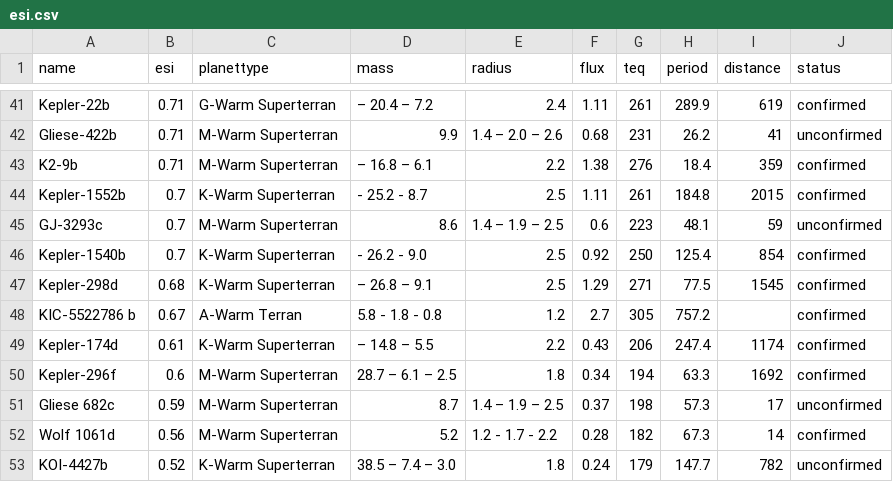
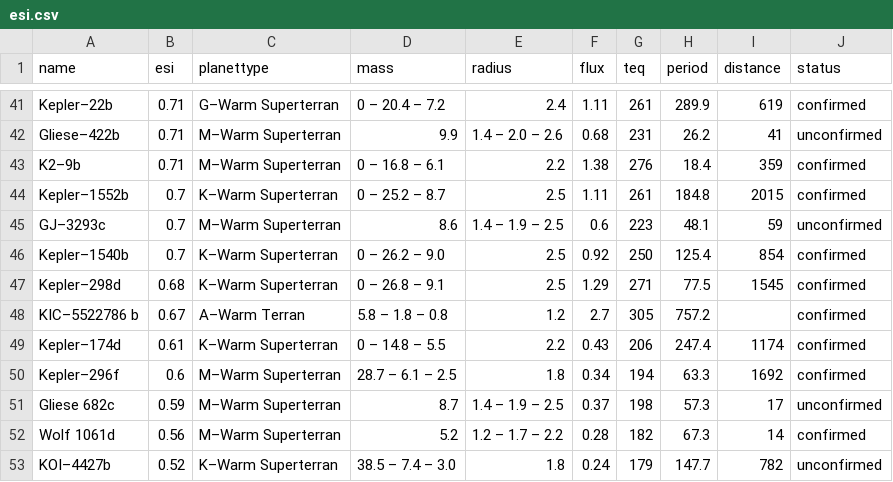
Before and after one commit to drensove/workshop2017-d3-js, a CSV file: dataset/esi.csv, drawn as a sheet; only a part is shown, gaps mark what is left out; the diff covers the shown part only.

```diff
--- a/dataset/esi.csv
+++ b/dataset/esi.csv
@@ -41,13 +41,13 @@
-"Kepler-22b";"0.71";"G-Warm Superterran";"  – 20.4 – 7.2";"2.4";"1.11";261;"289.9";619;"confirmed"
-"Gliese-422b";"0.71";"M-Warm Superterran";"9.9";"1.4 – 2.0 – 2.6";"0.68";231;"26.2";41;"unconfirmed"
-"K2-9b";"0.71";"M-Warm Superterran";"  – 16.8 – 6.1";"2.2";"1.38";276;"18.4";359;"confirmed"
-"Kepler-1552b";"0.7";"K-Warm Superterran";"  - 25.2 - 8.7";"2.5";"1.11";261;"184.8";2015;"confirmed"
-"GJ-3293c";"0.7";"M-Warm Superterran";"8.6";"1.4 – 1.9 – 2.5";"0.6";223;"48.1";59;"unconfirmed"
-"Kepler-1540b";"0.7";"K-Warm Superterran";"  - 26.2 - 9.0";"2.5";"0.92";250;"125.4";854;"confirmed"
-"Kepler-298d";"0.68";"K-Warm Superterran";"  – 26.8 – 9.1";"2.5";"1.29";271;"77.5";1545;"confirmed"
-"KIC-5522786 b";"0.67";"A-Warm Terran";"5.8 - 1.8 - 0.8";"1.2";"2.7";305;"757.2";;"confirmed"
-"Kepler-174d";"0.61";"K-Warm Superterran";"  – 14.8 – 5.5";"2.2";"0.43";206;"247.4";1174;"confirmed"
-"Kepler-296f";"0.6";"M-Warm Superterran";"28.7 – 6.1 – 2.5";"1.8";"0.34";194;"63.3";1692;"confirmed"
-"Gliese 682c";"0.59";"M-Warm Superterran";"8.7";"1.4 – 1.9 – 2.5";"0.37";198;"57.3";17;"unconfirmed"
-"Wolf 1061d";"0.56";"M-Warm Superterran";"5.2";"1.2 - 1.7 - 2.2";"0.28";182;"67.3";14;"confirmed"
-"KOI-4427b";"0.52";"K-Warm Superterran";"38.5 – 7.4 – 3.0";"1.8";"0.24";179;"147.7";782;"unconfirmed"
+"Kepler–22b";"0.71";"G–Warm Superterran";" 0 – 20.4 – 7.2";"2.4";"1.11";261;"289.9";619;"confirmed"
+"Gliese–422b";"0.71";"M–Warm Superterran";"9.9";"1.4 – 2.0 – 2.6";"0.68";231;"26.2";41;"unconfirmed"
+"K2–9b";"0.71";"M–Warm Superterran";" 0 – 16.8 – 6.1";"2.2";"1.38";276;"18.4";359;"confirmed"
+"Kepler–1552b";"0.7";"K–Warm Superterran";" 0 – 25.2 – 8.7";"2.5";"1.11";261;"184.8";2015;"confirmed"
+"GJ–3293c";"0.7";"M–Warm Superterran";"8.6";"1.4 – 1.9 – 2.5";"0.6";223;"48.1";59;"unconfirmed"
+"Kepler–1540b";"0.7";"K–Warm Superterran";" 0 – 26.2 – 9.0";"2.5";"0.92";250;"125.4";854;"confirmed"
+"Kepler–298d";"0.68";"K–Warm Superterran";" 0 – 26.8 – 9.1";"2.5";"1.29";271;"77.5";1545;"confirmed"
+"KIC–5522786 b";"0.67";"A–Warm Terran";"5.8 – 1.8 – 0.8";"1.2";"2.7";305;"757.2";;"confirmed"
+"Kepler–174d";"0.61";"K–Warm Superterran";" 0 – 14.8 – 5.5";"2.2";"0.43";206;"247.4";1174;"confirmed"
+"Kepler–296f";"0.6";"M–Warm Superterran";"28.7 – 6.1 – 2.5";"1.8";"0.34";194;"63.3";1692;"confirmed"
+"Gliese 682c";"0.59";"M–Warm Superterran";"8.7";"1.4 – 1.9 – 2.5";"0.37";198;"57.3";17;"unconfirmed"
+"Wolf 1061d";"0.56";"M–Warm Superterran";"5.2";"1.2 – 1.7 – 2.2";"0.28";182;"67.3";14;"confirmed"
+"KOI–4427b";"0.52";"K–Warm Superterran";"38.5 – 7.4 – 3.0";"1.8";"0.24";179;"147.7";782;"unconfirmed"
```
Also changed, not shown: 79 edited cells elsewhere in this file, 1 other file.
